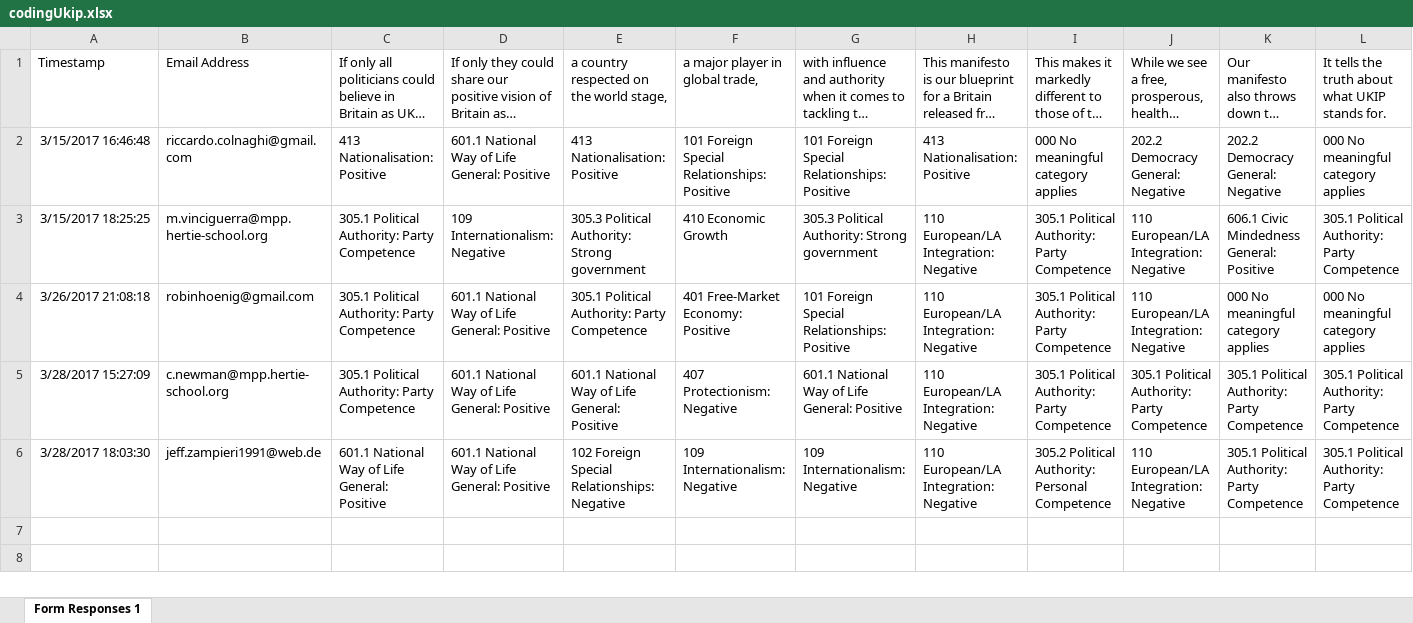
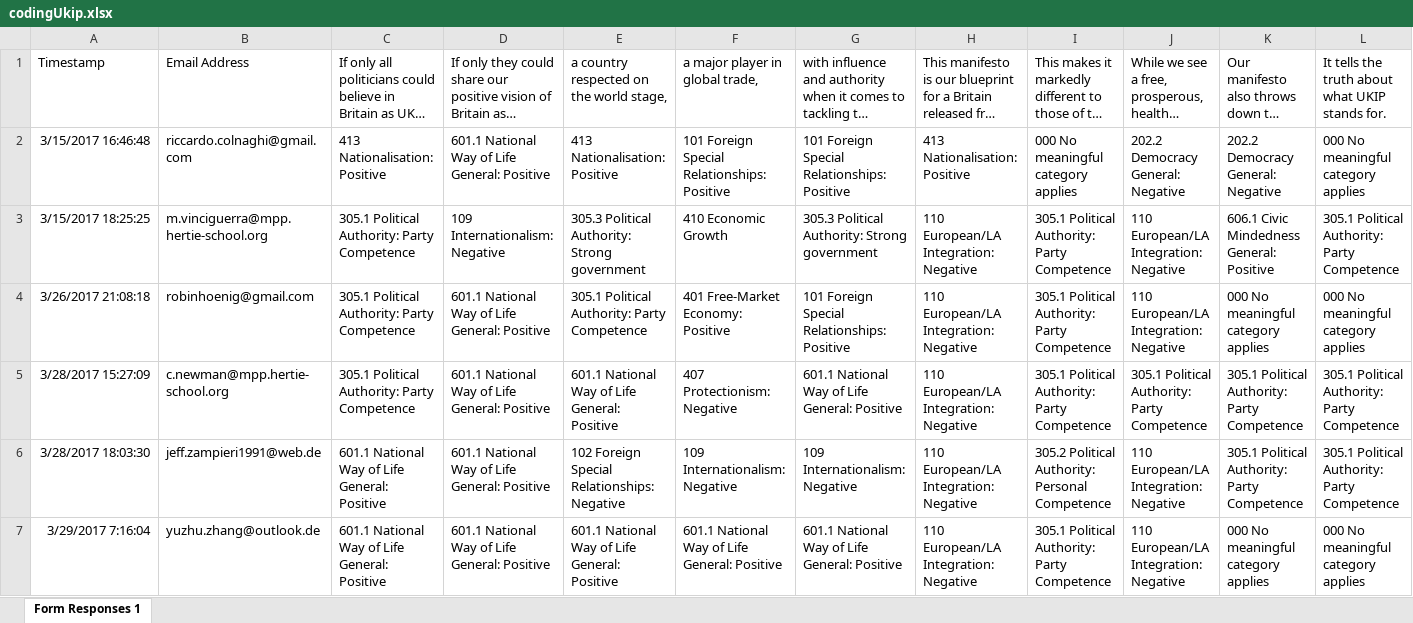
Before and after one commit to mhaber/HertieTextAnalysis, an Excel workbook: data/codingUkip.xlsx, sheet Form Responses 1, drawn as a sheet; only a part is shown; long unchanged cells end in …; values as stored, in another font and other column widths than the file's, no borders; rows hold the shown columns only; the diff names each change by its address in the sheet, - before the commit and + after, or states it on an @@ line.

```diff
--- a/data/codingUkip.xlsx (sheet Form Responses 1)
+++ b/data/codingUkip.xlsx (sheet Form Responses 1)
+row 7: 3/29/2017 7:16:04 | yuzhu.zhang@outlook.de | 601.1 National Way of Life General: Positive | 601.1 National Way of Life General: Positive | 601.1 National Way of Life General: Positive | 601.1 National Way of Life General: Positive | 601.1 National Way of Life General: Positive | 110 European/LA Integration: Negative | 305.1 Political Authority: Party Competence | 110 European/LA Integration: Negative | 000 No meaningful category applies | 000 No meaningful category applies
```
Also changed, not shown: data/codingLiberal.xlsx, 9 other files.
